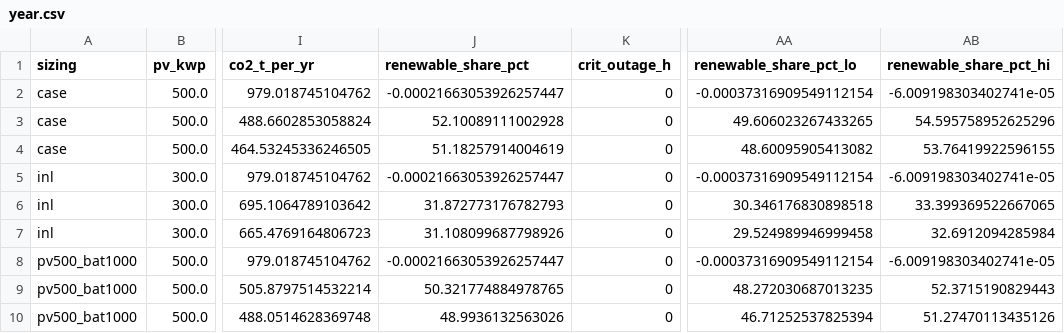
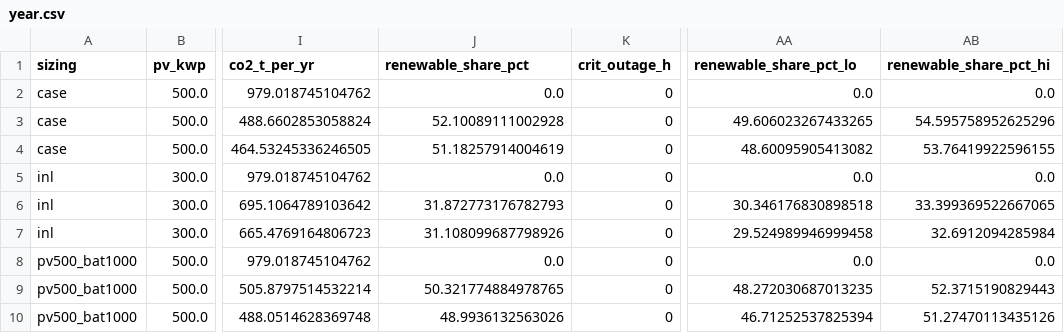
Before and after one commit to Malmand/Aurora, a CSV file: results/phase4/year.csv, drawn as a sheet; only a part is shown, gaps mark what is left out; the diff names each change by its address in the sheet, - before the commit and + after, or states it on an @@ line.

```diff
--- a/results/phase4/year.csv
+++ b/results/phase4/year.csv
-J2 (renewable_share_pct): -0.00021663053926257447
+J2 (renewable_share_pct): 0.0
-AA2 (renewable_share_pct_lo): -0.00037316909549112154
+AA2 (renewable_share_pct_lo): 0.0
-AB2 (renewable_share_pct_hi): -6.009198303402741e-05
+AB2 (renewable_share_pct_hi): 0.0
-J5 (renewable_share_pct): -0.00021663053926257447
+J5 (renewable_share_pct): 0.0
-AA5 (renewable_share_pct_lo): -0.00037316909549112154
+AA5 (renewable_share_pct_lo): 0.0
-AB5 (renewable_share_pct_hi): -6.009198303402741e-05
+AB5 (renewable_share_pct_hi): 0.0
-J8 (renewable_share_pct): -0.00021663053926257447
+J8 (renewable_share_pct): 0.0
-AA8 (renewable_share_pct_lo): -0.00037316909549112154
+AA8 (renewable_share_pct_lo): 0.0
-AB8 (renewable_share_pct_hi): -6.009198303402741e-05
+AB8 (renewable_share_pct_hi): 0.0
```
Also changed, not shown: results/phase4/aurora_cost_per_event.csv, results/phase4/costs_hardware.csv, 10 other files.
